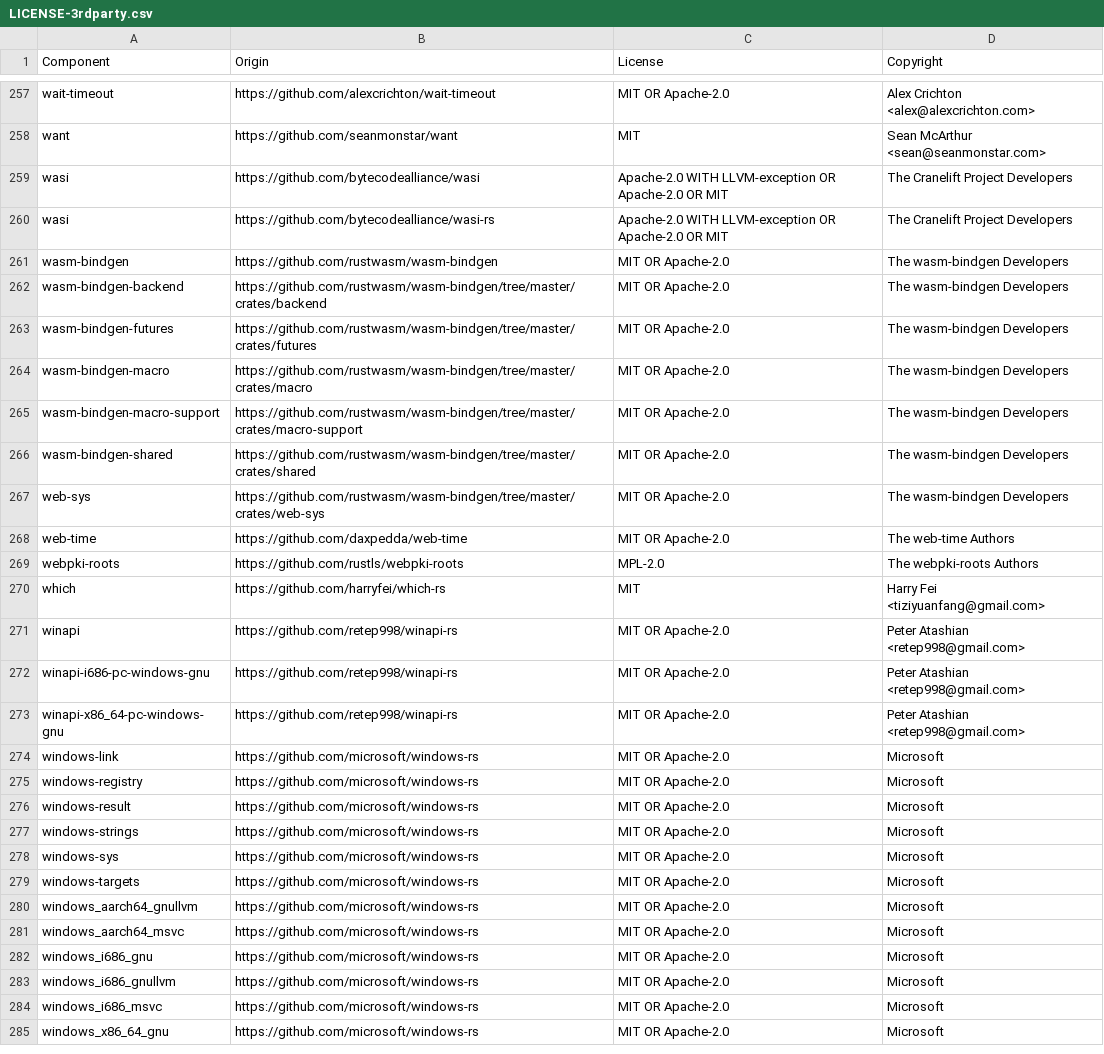
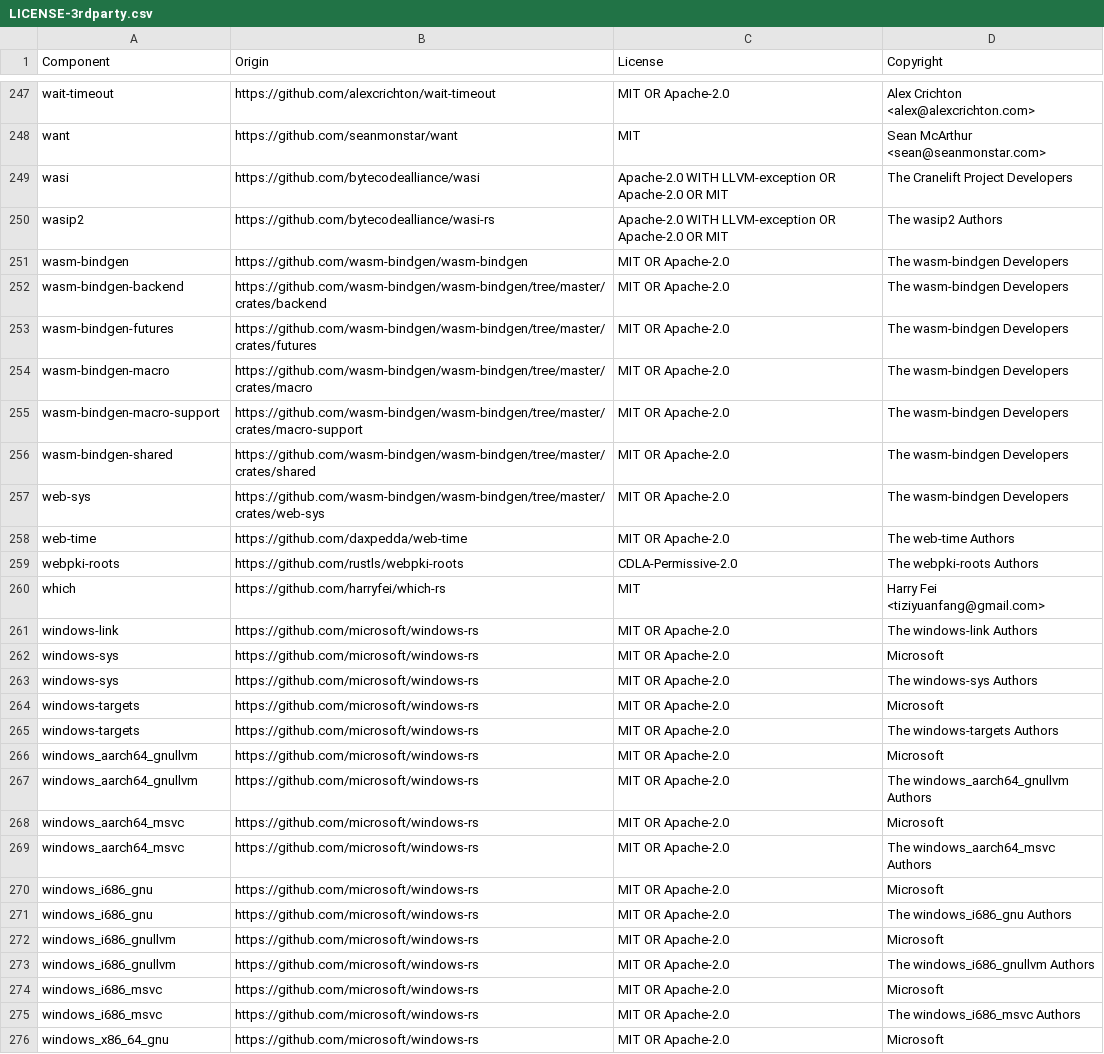
Before and after one commit to DataDog/serverless-components, a CSV file: LICENSE-3rdparty.csv, drawn as a sheet; only a part is shown, gaps mark what is left out; the diff covers the shown part only.

Commit message:
Fix license

```diff
--- a/LICENSE-3rdparty.csv
+++ b/LICENSE-3rdparty.csv
@@ -259,27 +249,28 @@ want,https://github.com/seanmonstar/want,MIT,Sean McArthur <sean@seanmonstar.com
 wasi,https://github.com/bytecodealliance/wasi,Apache-2.0 WITH LLVM-exception OR Apache-2.0 OR MIT,The Cranelift Project Developers
-wasi,https://github.com/bytecodealliance/wasi-rs,Apache-2.0 WITH LLVM-exception OR Apache-2.0 OR MIT,The Cranelift Project Developers
-wasm-bindgen,https://github.com/rustwasm/wasm-bindgen,MIT OR Apache-2.0,The wasm-bindgen Developers
-wasm-bindgen-backend,https://github.com/rustwasm/wasm-bindgen/tree/master/crates/backend,MIT OR Apache-2.0,The wasm-bindgen Developers
-wasm-bindgen-futures,https://github.com/rustwasm/wasm-bindgen/tree/master/crates/futures,MIT OR Apache-2.0,The wasm-bindgen Developers
-wasm-bindgen-macro,https://github.com/rustwasm/wasm-bindgen/tree/master/crates/macro,MIT OR Apache-2.0,The wasm-bindgen Developers
-wasm-bindgen-macro-support,https://github.com/rustwasm/wasm-bindgen/tree/master/crates/macro-support,MIT OR Apache-2.0,The wasm-bindgen Developers
-wasm-bindgen-shared,https://github.com/rustwasm/wasm-bindgen/tree/master/crates/shared,MIT OR Apache-2.0,The wasm-bindgen Developers
-web-sys,https://github.com/rustwasm/wasm-bindgen/tree/master/crates/web-sys,MIT OR Apache-2.0,The wasm-bindgen Developers
+wasip2,https://github.com/bytecodealliance/wasi-rs,Apache-2.0 WITH LLVM-exception OR Apache-2.0 OR MIT,The wasip2 Authors
+wasm-bindgen,https://github.com/wasm-bindgen/wasm-bindgen,MIT OR Apache-2.0,The wasm-bindgen Developers
+wasm-bindgen-backend,https://github.com/wasm-bindgen/wasm-bindgen/tree/master/crates/backend,MIT OR Apache-2.0,The wasm-bindgen Developers
+wasm-bindgen-futures,https://github.com/wasm-bindgen/wasm-bindgen/tree/master/crates/futures,MIT OR Apache-2.0,The wasm-bindgen Developers
+wasm-bindgen-macro,https://github.com/wasm-bindgen/wasm-bindgen/tree/master/crates/macro,MIT OR Apache-2.0,The wasm-bindgen Developers
+wasm-bindgen-macro-support,https://github.com/wasm-bindgen/wasm-bindgen/tree/master/crates/macro-support,MIT OR Apache-2.0,The wasm-bindgen Developers
+wasm-bindgen-shared,https://github.com/wasm-bindgen/wasm-bindgen/tree/master/crates/shared,MIT OR Apache-2.0,The wasm-bindgen Developers
+web-sys,https://github.com/wasm-bindgen/wasm-bindgen/tree/master/crates/web-sys,MIT OR Apache-2.0,The wasm-bindgen Developers
 web-time,https://github.com/daxpedda/web-time,MIT OR Apache-2.0,The web-time Authors
-webpki-roots,https://github.com/rustls/webpki-roots,MPL-2.0,The webpki-roots Authors
+webpki-roots,https://github.com/rustls/webpki-roots,CDLA-Permissive-2.0,The webpki-roots Authors
 which,https://github.com/harryfei/which-rs,MIT,Harry Fei <tiziyuanfang@gmail.com>
-winapi,https://github.com/retep998/winapi-rs,MIT OR Apache-2.0,Peter Atashian <retep998@gmail.com>
-winapi-i686-pc-windows-gnu,https://github.com/retep998/winapi-rs,MIT OR Apache-2.0,Peter Atashian <retep998@gmail.com>
-winapi-x86_64-pc-windows-gnu,https://github.com/retep998/winapi-rs,MIT OR Apache-2.0,Peter Atashian <retep998@gmail.com>
-windows-link,https://github.com/microsoft/windows-rs,MIT OR Apache-2.0,Microsoft
-windows-registry,https://github.com/microsoft/windows-rs,MIT OR Apache-2.0,Microsoft
-windows-result,https://github.com/microsoft/windows-rs,MIT OR Apache-2.0,Microsoft
-windows-strings,https://github.com/microsoft/windows-rs,MIT OR Apache-2.0,Microsoft
+windows-link,https://github.com/microsoft/windows-rs,MIT OR Apache-2.0,The windows-link Authors
 windows-sys,https://github.com/microsoft/windows-rs,MIT OR Apache-2.0,Microsoft
+windows-sys,https://github.com/microsoft/windows-rs,MIT OR Apache-2.0,The windows-sys Authors
 windows-targets,https://github.com/microsoft/windows-rs,MIT OR Apache-2.0,Microsoft
+windows-targets,https://github.com/microsoft/windows-rs,MIT OR Apache-2.0,The windows-targets Authors
 windows_aarch64_gnullvm,https://github.com/microsoft/windows-rs,MIT OR Apache-2.0,Microsoft
+windows_aarch64_gnullvm,https://github.com/microsoft/windows-rs,MIT OR Apache-2.0,The windows_aarch64_gnullvm Authors
 windows_aarch64_msvc,https://github.com/microsoft/windows-rs,MIT OR Apache-2.0,Microsoft
+windows_aarch64_msvc,https://github.com/microsoft/windows-rs,MIT OR Apache-2.0,The windows_aarch64_msvc Authors
 windows_i686_gnu,https://github.com/microsoft/windows-rs,MIT OR Apache-2.0,Microsoft
+windows_i686_gnu,https://github.com/microsoft/windows-rs,MIT OR Apache-2.0,The windows_i686_gnu Authors
 windows_i686_gnullvm,https://github.com/microsoft/windows-rs,MIT OR Apache-2.0,Microsoft
+windows_i686_gnullvm,https://github.com/microsoft/windows-rs,MIT OR Apache-2.0,The windows_i686_gnullvm Authors
 windows_i686_msvc,https://github.com/microsoft/windows-rs,MIT OR Apache-2.0,Microsoft
+windows_i686_msvc,https://github.com/microsoft/windows-rs,MIT OR Apache-2.0,The windows_i686_msvc Authors
 windows_x86_64_gnu,https://github.com/microsoft/windows-rs,MIT OR Apache-2.0,Microsoft
```
Also changed, not shown: 11 added rows, 20 removed rows and 9 edited cells elsewhere in this file, 2 other files.
